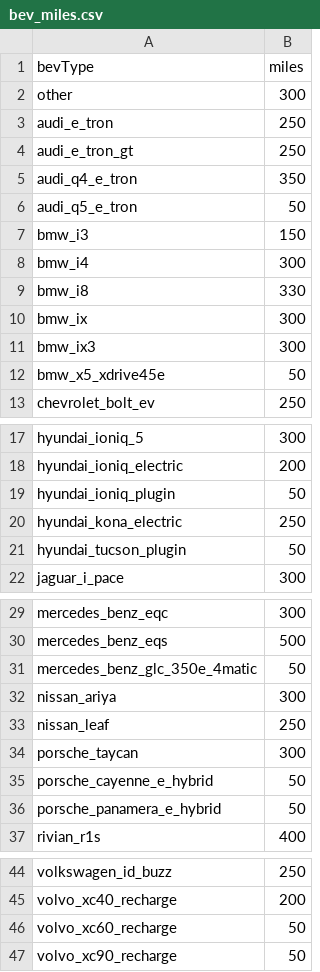
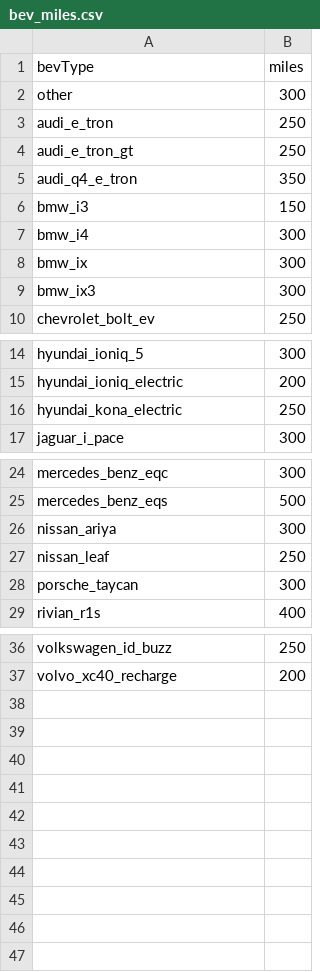
Before and after one commit to pingfan-hu/resources, a CSV file: bev/bev_miles.csv, drawn as a sheet; only a part is shown, gaps mark what is left out.

Commit message:
Update bev_miles.csv

```diff
--- a/bev/bev_miles.csv
+++ b/bev/bev_miles.csv
@@ -5,9 +5,6 @@ audi_e_tron_gt,250
 audi_q4_e_tron,350
-audi_q5_e_tron,50
 bmw_i3,150
 bmw_i4,300
-bmw_i8,330
 bmw_ix,300
 bmw_ix3,300
-bmw_x5_xdrive45e,50
 chevrolet_bolt_ev,250
@@ -18,5 +15,3 @@ hyundai_ioniq_5,300
 hyundai_ioniq_electric,200
-hyundai_ioniq_plugin,50
 hyundai_kona_electric,250
-hyundai_tucson_plugin,50
 jaguar_i_pace,300
@@ -30,3 +25,2 @@ mercedes_benz_eqc,300
 mercedes_benz_eqs,500
-mercedes_benz_glc_350e_4matic,50
 nissan_ariya,300
@@ -34,4 +28,2 @@ nissan_leaf,250
 porsche_taycan,300
-porsche_cayenne_e_hybrid,50
-porsche_panamera_e_hybrid,50
 rivian_r1s,400
@@ -45,3 +37 @@ volkswagen_id_buzz,250
 volvo_xc40_recharge,200
-volvo_xc60_recharge,50
-volvo_xc90_recharge,50
```
